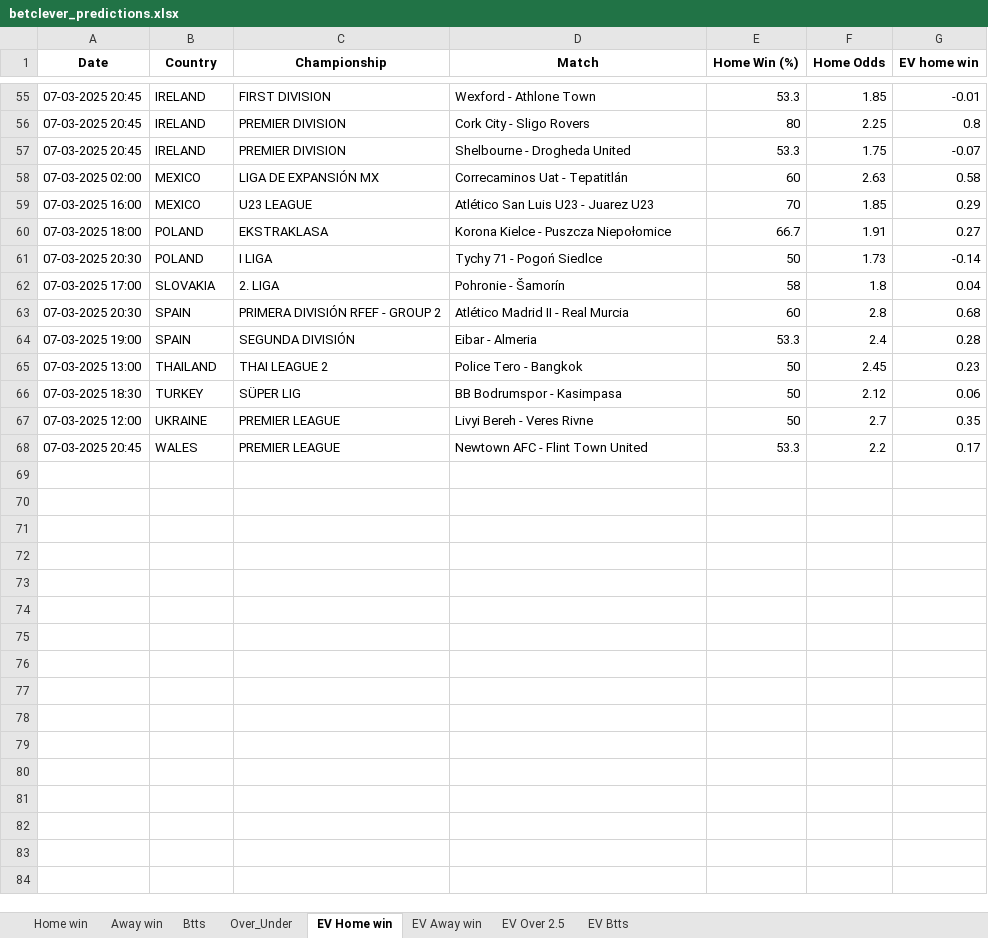
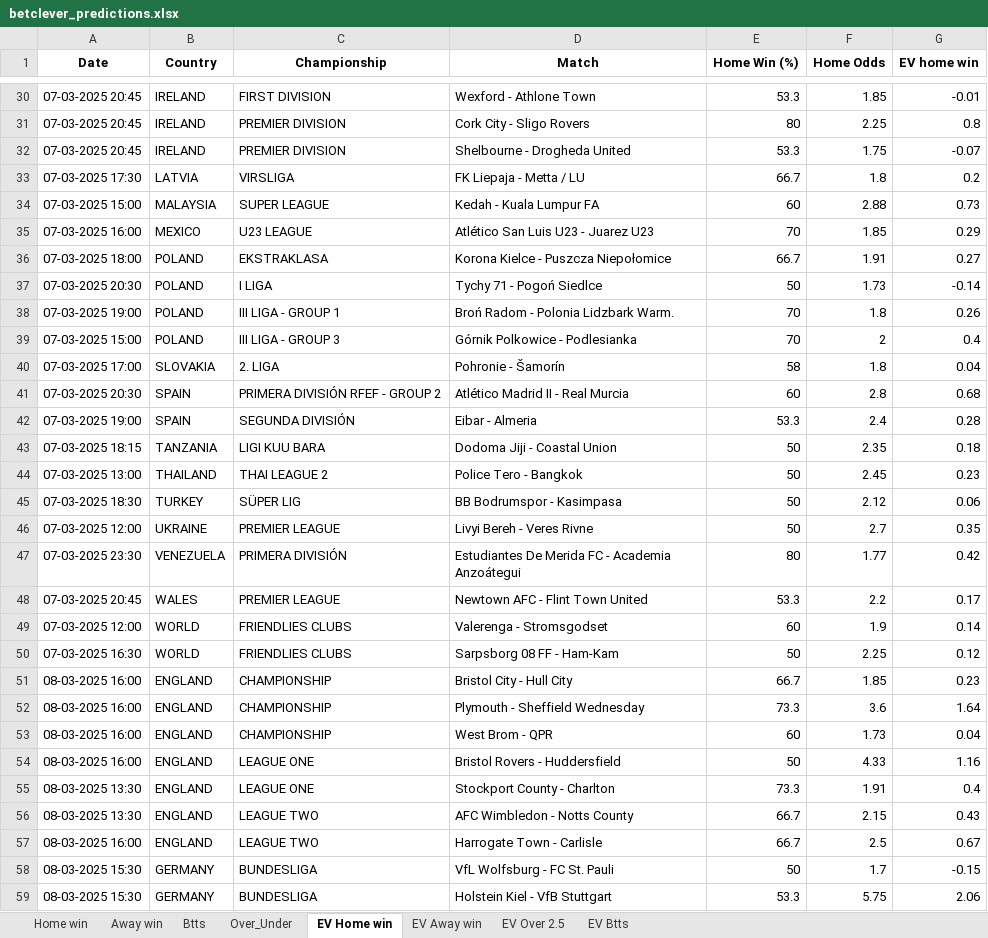
Before and after one commit to ZzZzZzZXCoo/soccer_predictions_scraper, an Excel workbook: scraper/data/betclever_predictions.xlsx, sheet EV Home win, drawn as a sheet; only a part is shown, gaps mark what is left out; values as stored, in another font and other column widths than the file's, no borders; removed rows and columns are numbered as before the commit, all else as after; the diff covers the shown part only; the diff names each change by its address in the sheet, - before the commit and + after, or states it on an @@ line.

```diff
--- a/scraper/data/betclever_predictions.xlsx (sheet EV Home win)
+++ b/scraper/data/betclever_predictions.xlsx (sheet EV Home win)
-row 58: 07-03-2025 02:00 | MEXICO | LIGA DE EXPANSIÓN MX | Correcaminos Uat - Tepatitlán | 60 | 2.63 | 0.58
+row 33: 07-03-2025 17:30 | LATVIA | VIRSLIGA | FK Liepaja - Metta / LU | 66.7 | 1.8 | 0.2
+row 34: 07-03-2025 15:00 | MALAYSIA | SUPER LEAGUE | Kedah - Kuala Lumpur FA | 60 | 2.88 | 0.73
+row 38: 07-03-2025 19:00 | POLAND | III LIGA - GROUP 1 | Broń Radom - Polonia Lidzbark Warm. | 70 | 1.8 | 0.26
+row 39: 07-03-2025 15:00 | POLAND | III LIGA - GROUP 3 | Górnik Polkowice - Podlesianka | 70 | 2 | 0.4
+row 43: 07-03-2025 18:15 | TANZANIA | LIGI KUU BARA | Dodoma Jiji - Coastal Union | 50 | 2.35 | 0.18
+row 47: 07-03-2025 23:30 | VENEZUELA | PRIMERA DIVISIÓN | Estudiantes De Merida FC - Academia Anzoátegui | 80 | 1.77 | 0.42
+row 49: 07-03-2025 12:00 | WORLD | FRIENDLIES CLUBS | Valerenga - Stromsgodset | 60 | 1.9 | 0.14
+row 50: 07-03-2025 16:30 | WORLD | FRIENDLIES CLUBS | Sarpsborg 08 FF - Ham-Kam | 50 | 2.25 | 0.12
+row 51: 08-03-2025 16:00 | ENGLAND | CHAMPIONSHIP | Bristol City - Hull City | 66.7 | 1.85 | 0.23
+row 52: 08-03-2025 16:00 | ENGLAND | CHAMPIONSHIP | Plymouth - Sheffield Wednesday | 73.3 | 3.6 | 1.64
+row 53: 08-03-2025 16:00 | ENGLAND | CHAMPIONSHIP | West Brom - QPR | 60 | 1.73 | 0.04
+row 54: 08-03-2025 16:00 | ENGLAND | LEAGUE ONE | Bristol Rovers - Huddersfield | 50 | 4.33 | 1.16
+row 55: 08-03-2025 13:30 | ENGLAND | LEAGUE ONE | Stockport County - Charlton | 73.3 | 1.91 | 0.4
+row 56: 08-03-2025 13:30 | ENGLAND | LEAGUE TWO | AFC Wimbledon - Notts County | 66.7 | 2.15 | 0.43
+row 57: 08-03-2025 16:00 | ENGLAND | LEAGUE TWO | Harrogate Town - Carlisle | 66.7 | 2.5 | 0.67
+row 58: 08-03-2025 15:30 | GERMANY | BUNDESLIGA | VfL Wolfsburg - FC St. Pauli | 50 | 1.7 | -0.15
+row 59: 08-03-2025 15:30 | GERMANY | BUNDESLIGA | Holstein Kiel - VfB Stuttgart | 53.3 | 5.75 | 2.06
```
Also changed, not shown: 70 added rows and 28 removed rows elsewhere in this sheet, sheet EV Btts, sheet EV Away win, sheet EV Over 2.5, sheet Over_Under, sheet Btts, sheet Home win, 1 more sheet.
